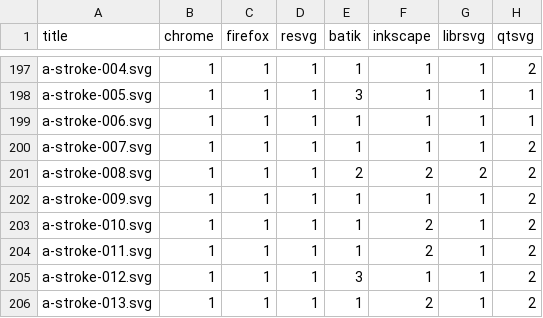
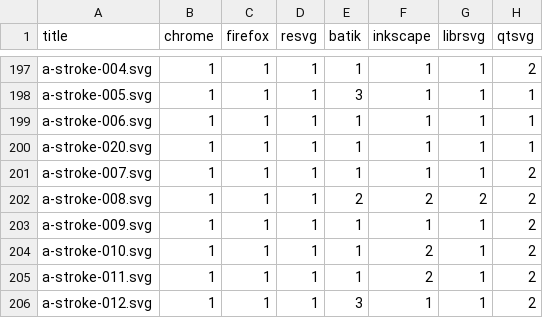
Before and after one commit to RazrFalcon/resvg-test-suite, a CSV file: results.csv, drawn as a sheet; only a part is shown, gaps mark what is left out; the shorter side is filled out with more unchanged rows.

Commit message:
Added new 'stroke' attribute tests.

```diff
--- a/results.csv
+++ b/results.csv
@@ -199,2 +199,3 @@ a-stroke-005.svg,1,1,1,3,1,1,1
 a-stroke-006.svg,1,1,1,1,1,1,1
+a-stroke-020.svg,1,1,1,1,1,1,1
 a-stroke-007.svg,1,1,1,1,1,1,2
```
Also changed, not shown: 3 other files.
